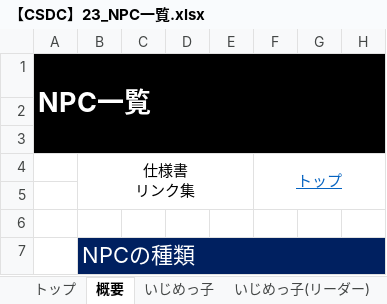
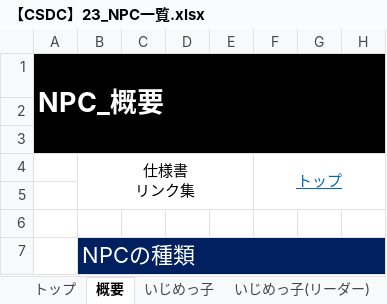
Before and after one commit to YuyaNakao/CSDC, an Excel workbook: 仕様書/【CSDC】23_NPC一覧.xlsx, sheet 概要, drawn as a sheet; only a part is shown; values as stored, in another font and other column widths than the file's, no borders; the diff names each change by its address in the sheet, - before the commit and + after, or states it on an @@ line.

```diff
--- a/仕様書/【CSDC】23_NPC一覧.xlsx (sheet 概要)
+++ b/仕様書/【CSDC】23_NPC一覧.xlsx (sheet 概要)
-A1: NPC一覧
+A1: NPC_概要
```
Also changed, not shown: sheet トップ, sheet いじめられっ子, sheet いじめっ子, sheet 普通の生徒, sheet いじめっ子(リーダー), charts or pictures, 仕様書/【CSDC】22_プレイヤー.xlsx, 2 other files.
